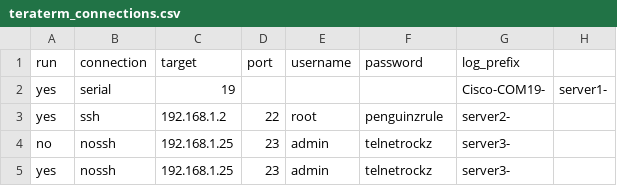
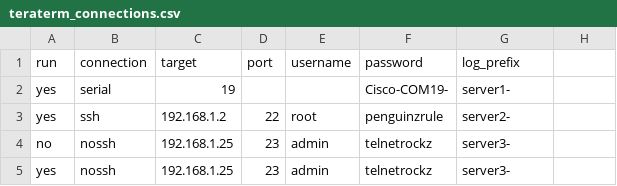
Before and after one commit to williamblair333/teraterm-autolauncher, a CSV file: teraterm_connections.csv, drawn as a sheet.

Commit message:
Update teraterm_connections.csv

```diff
--- a/teraterm_connections.csv
+++ b/teraterm_connections.csv
@@ -1,3 +1,3 @@
 run,connection,target,port,username,password,log_prefix
-yes,serial,19,,,,Cisco-COM19-,server1-
+yes,serial,19,,,Cisco-COM19-,server1-
 yes,ssh,192.168.1.2,22,root,penguinzrule,server2-
```
